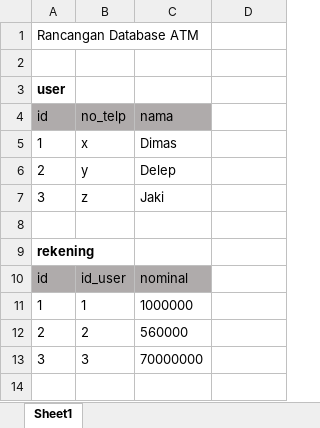
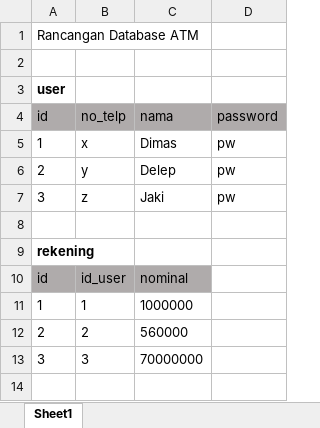
Before and after one commit to PlutoIchor/PTS-PWB, an Excel workbook: RancanganDatabase_ATM_ChristianDimasSidauruk.xlsx, sheet Sheet1, drawn as a sheet; only a part is shown; values as stored, in another font and other column widths than the file's, no borders; the diff names each change by its address in the sheet, - before the commit and + after, or states it on an @@ line.

Commit message:
Nomor 3

```diff
--- a/RancanganDatabase_ATM_ChristianDimasSidauruk.xlsx (sheet Sheet1)
+++ b/RancanganDatabase_ATM_ChristianDimasSidauruk.xlsx (sheet Sheet1)
-D4: (empty)
+D4: password
-D4 fill: none
+D4 fill: #AFABAB
-D5:D7: (empty)
+D5:D7: pw
```
